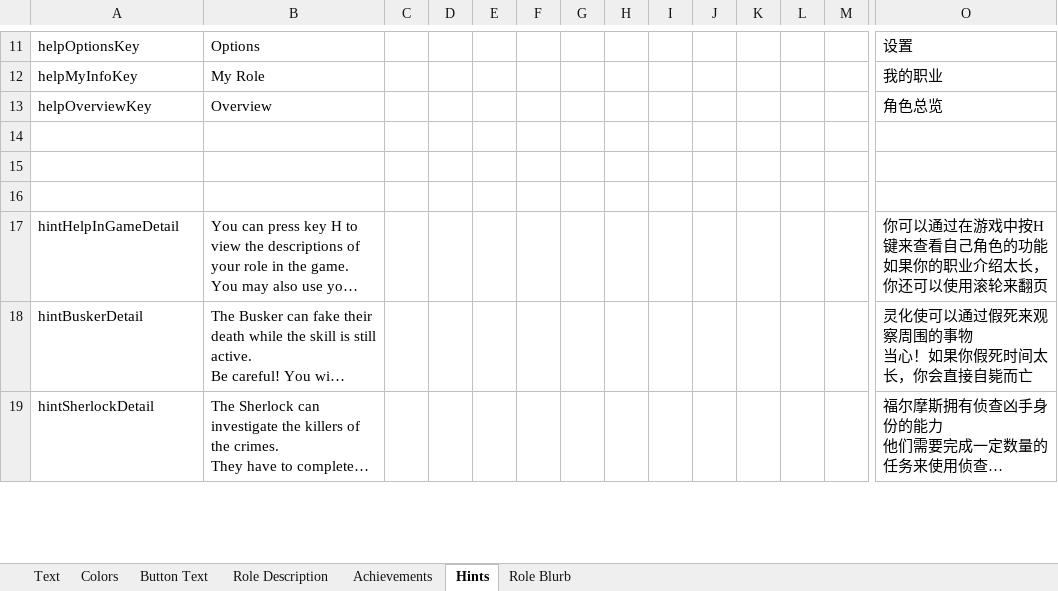
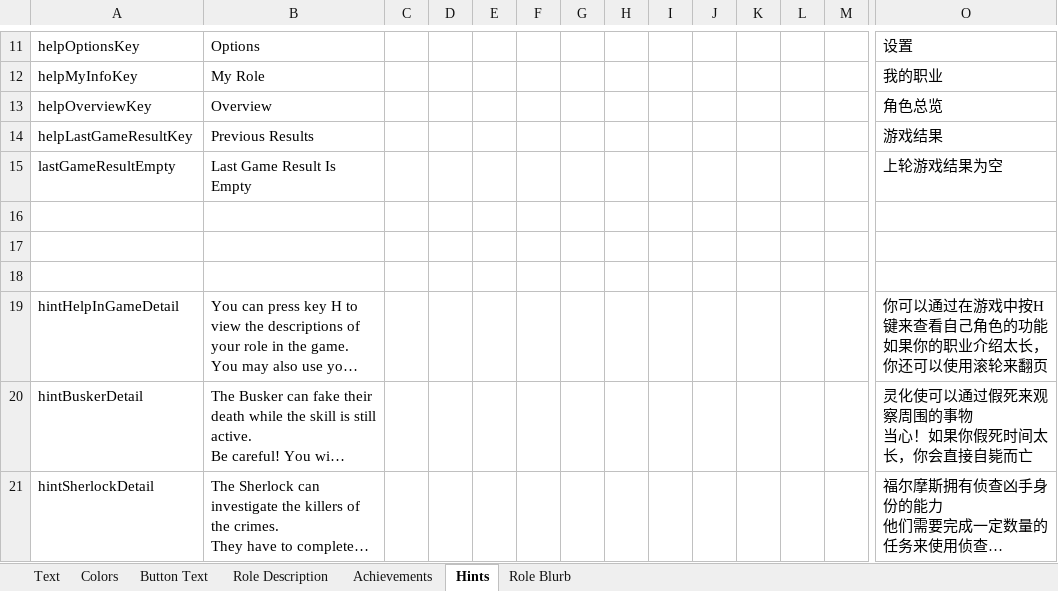
Before and after one commit to dabao40/TheOtherRolesGMIA, an Excel workbook: Strings.xlsx, sheet Hints, drawn as a sheet; only a part is shown, gaps mark what is left out; long unchanged cells end in …; values as stored, in another font and other column widths than the file's, no borders; rows hold the shown columns only; the diff names each change by its address in the sheet, - before the commit and + after, or states it on an @@ line.

```diff
--- a/Strings.xlsx (sheet Hints)
+++ b/Strings.xlsx (sheet Hints)
+row 14: helpLastGameResultKey | Previous Results |  |  |  |  |  |  |  |  |  |  |  | 游戏结果
+row 15: lastGameResultEmpty | Last Game Result Is Empty |  |  |  |  |  |  |  |  |  |  |  | 上轮游戏结果为空
```
Also changed, not shown: 13 other files.
